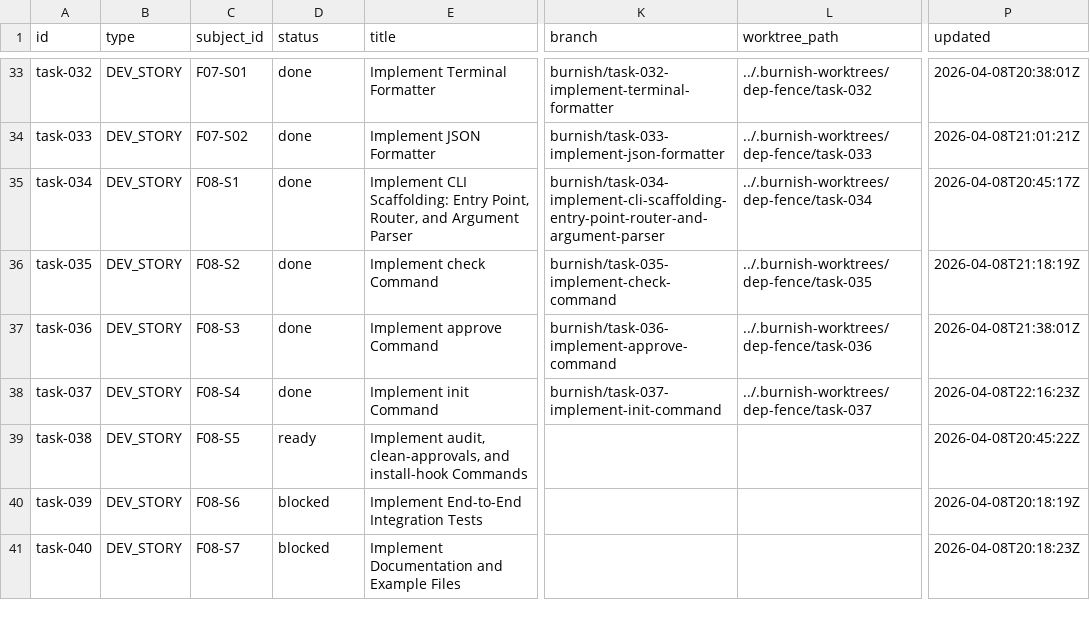
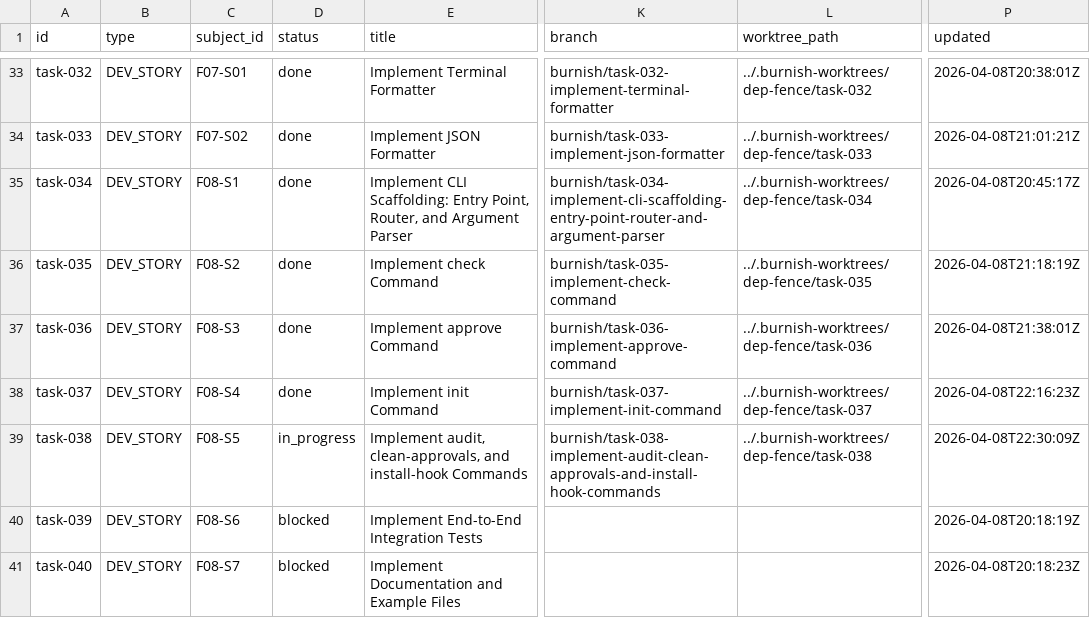
Before and after one commit to tayyabt/trustlock, a CSV file: tasks/backlog.csv, drawn as a sheet; only a part is shown, gaps mark what is left out; the diff names each change by its address in the sheet, - before the commit and + after, or states it on an @@ line.

Commit message:
task-038: record control-plane updates

```diff
--- a/tasks/backlog.csv
+++ b/tasks/backlog.csv
-D39 (status): ready
+D39 (status): in_progress
-K39 (branch): (empty)
+K39 (branch): burnish/task-038-implement-audit-clean-approvals-and-install-hook-commands
-L39 (worktree_path): (empty)
+L39 (worktree_path): ../.burnish-worktrees/dep-fence/task-038
-P39 (updated): 2026-04-08T20:45:22Z
+P39 (updated): 2026-04-08T22:30:09Z
```
Also changed, not shown: 1 other file.
